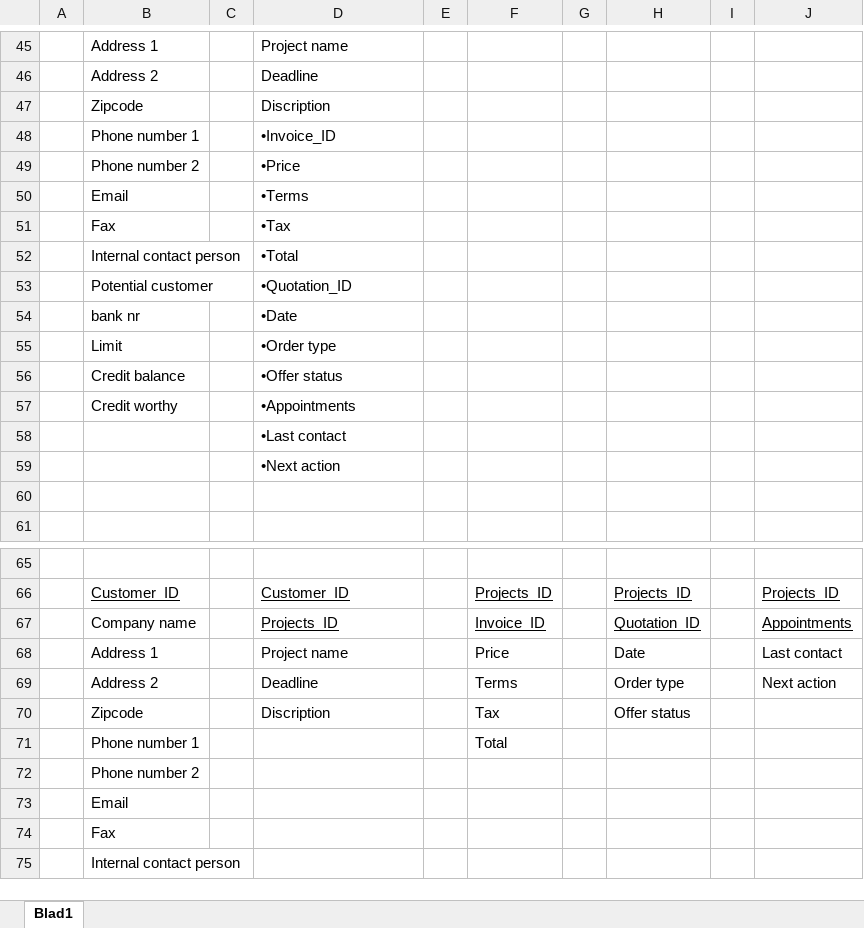
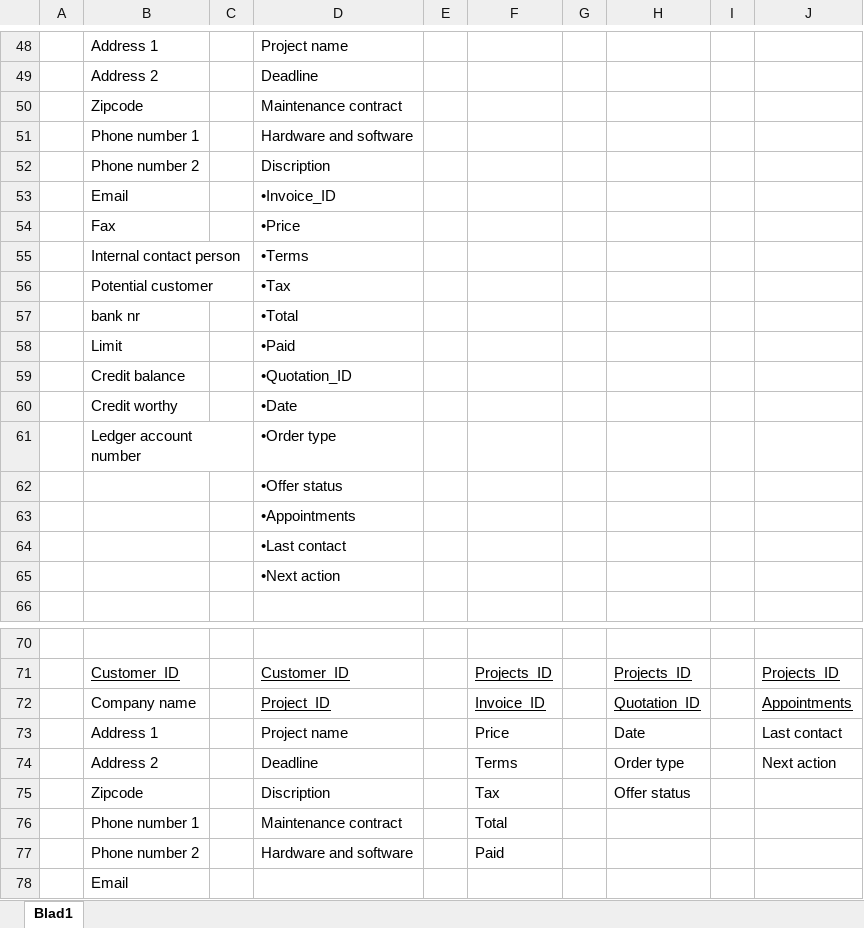
Before and after one commit to kobus1998/barroc-it-groep-5, an Excel workbook: Project documents/elaboration-phase/20161016_genormaliseerde database_structuur.xlsx, sheet Blad1, drawn as a sheet; only a part is shown, gaps mark what is left out; the shorter side is filled out with more unchanged rows; values as stored, in another font and other column widths than the file's, no borders; removed rows and columns are numbered as before the commit, all else as after; the diff covers the shown part only; the diff names each change by its address in the sheet, - before the commit and + after, or states it on an @@ line.

Commit message:
Definitive datadictionary en database ontwerp aanpassingen

```diff
--- a/Project documents/elaboration-phase/20161016_genormaliseerde database_structuur.xlsx (sheet Blad1)
+++ b/Project documents/elaboration-phase/20161016_genormaliseerde database_structuur.xlsx (sheet Blad1)
-D50: Discription
+D50: Maintenance contract
-D51: •Invoice_ID
+D51: Hardware and software
-D52: •Price
+D52: Discription
-D53: •Terms
+D53: •Invoice_ID
-D54: •Tax
+D54: •Price
-D55: •Total
+D55: •Terms
-D56: •Quotation_ID
+D56: •Tax
-D57: •Date
+D57: •Total
-D58: •Order type
+D58: •Paid
-D59: •Offer status
+D59: •Quotation_ID
-D60: •Appointments
+D60: •Date
+row 61:  | Ledger account number |  | •Order type
+row 62:  |  |  | •Offer status
+row 63:  |  |  | •Appointments
-row 60: (empty)
-D72: Projects_ID
+D72: Project_ID
-D76: (empty)
+D76: Maintenance contract
-row 72:  | Phone number 2
+row 77:  | Phone number 2 |  | Hardware and software |  | Paid
```
Also changed, not shown: 5 added rows and 1 removed row elsewhere in this sheet, 4 other files.
